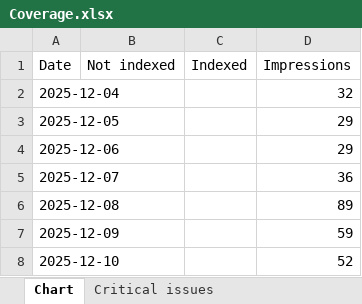
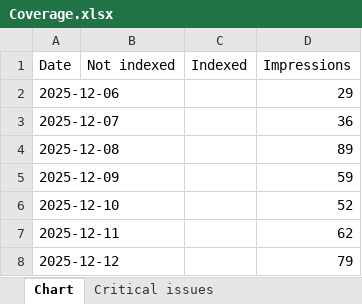
Before and after one commit to HEATLabs/HEAT-Labs-Configs, an Excel workbook: gsc-export/Coverage.xlsx, sheet Chart, drawn as a sheet; only a part is shown; the shorter side is filled out with more unchanged rows; values as stored, in another font and other column widths than the file's, no borders; the diff names each change by its address in the sheet, - before the commit and + after, or states it on an @@ line.

Commit message:
updated main GSC export data

```diff
--- a/gsc-export/Coverage.xlsx (sheet Chart)
+++ b/gsc-export/Coverage.xlsx (sheet Chart)
-row 2: 2025-12-04 |  |  | 32
-row 3: 2025-12-05 |  |  | 29
```
Also changed, not shown: gsc-export/Breadcrumbs.xlsx, gsc-export/HTTPS.xlsx, 2 other files.
